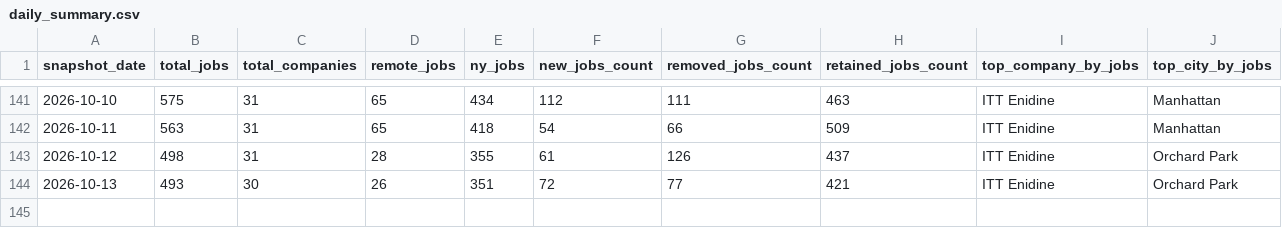
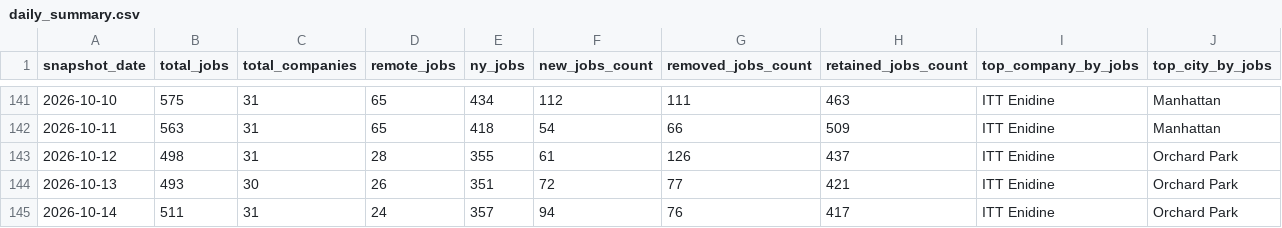
Before and after one commit to dianelis/empirespace, a CSV file: data/analytics/daily_summary.csv, drawn as a sheet; only a part is shown, gaps mark what is left out; the diff names each change by its address in the sheet, - before the commit and + after, or states it on an @@ line.

```diff
--- a/data/analytics/daily_summary.csv
+++ b/data/analytics/daily_summary.csv
+row 145: 2026-10-14 | 511 | 31 | 24 | 357 | 94 | 76 | 417 | ITT Enidine | Orchard Park
```
Also changed, not shown: data/analytics/company_changes.csv, 4 other files.
